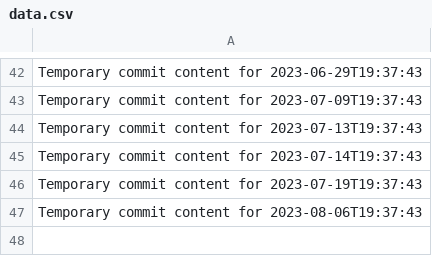
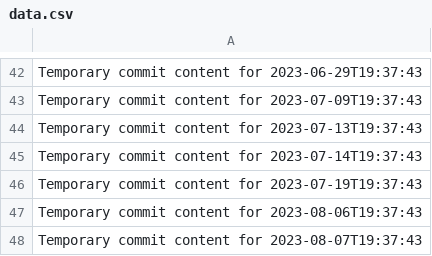
Before and after one commit to again13/repo-134-t, a CSV file: data.csv, drawn as a sheet; only a part is shown, gaps mark what is left out; the diff names each change by its address in the sheet, - before the commit and + after, or states it on an @@ line.

```diff
--- a/data.csv
+++ b/data.csv
+row 48: Temporary commit content for 2023-08-07T19:37:43
```
